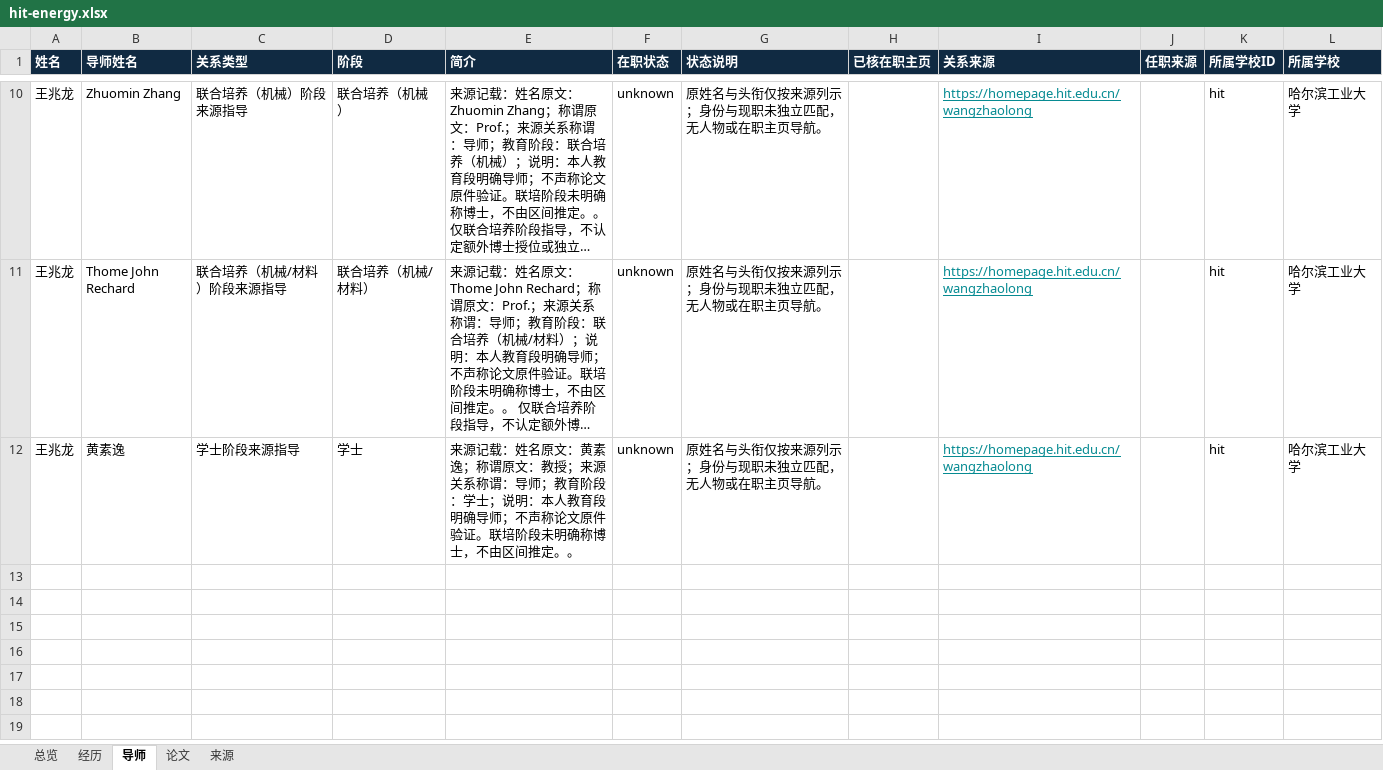
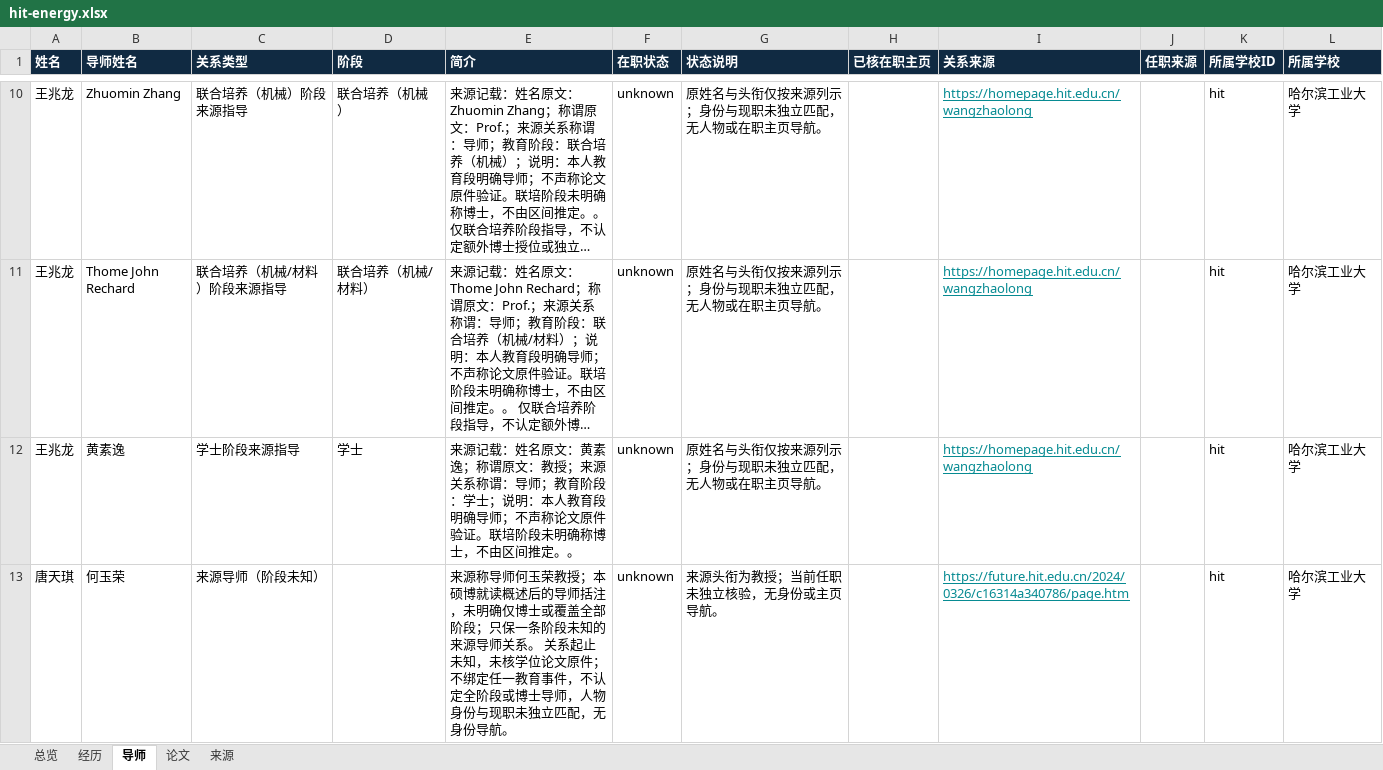
Before and after one commit to aikyolin/-cn-985-academic-amatlas, an Excel workbook: site/exports/hit-energy.xlsx, sheet 导师, drawn as a sheet; only a part is shown, gaps mark what is left out; long unchanged cells end in …; values as stored, in another font and other column widths than the file's, no borders; the diff names each change by its address in the sheet, - before the commit and + after, or states it on an @@ line.

```diff
--- a/site/exports/hit-energy.xlsx (sheet 导师)
+++ b/site/exports/hit-energy.xlsx (sheet 导师)
+row 13: 唐天琪 | 何玉荣 | 来源导师（阶段未知） |  | 来源称导师何玉荣教授；本硕博就读概述后的导师括注，未明确仅博士或覆盖全部阶段；只保一条阶段未知的来源导师关系。 关系起止未知，未核学位论文原件；不绑定任一教育事件，不认定全阶段或博士导师，人物身份与现职未独立匹配，无身份导航。 | unknown | 来源头衔为教授；当前任职未独立核验，无身份或主页导航。 |  | https://future.hit.edu.cn/2024/0326/c16314a340786/page.htm |  | hit | 哈尔滨工业大学
```
Also changed, not shown: sheet 经历, sheet 来源, sheet 总览, site/exports/待核对名录.xlsx, 10 other files.
